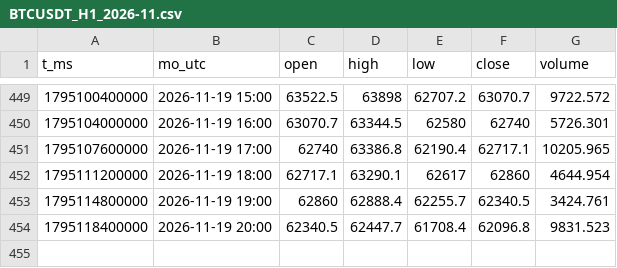
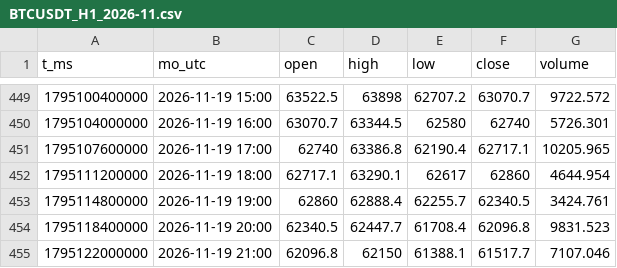
Before and after one commit to moontcm2/moon-nen, a CSV file: nen/H1/BTCUSDT_H1_2026-11.csv, drawn as a sheet; only a part is shown, gaps mark what is left out.

```diff
--- a/nen/H1/BTCUSDT_H1_2026-11.csv
+++ b/nen/H1/BTCUSDT_H1_2026-11.csv
@@ -454 +454,2 @@ t_ms,mo_utc,open,high,low,close,volume
 1795118400000,2026-11-19 20:00,62340.5,62447.7,61708.4,62096.8,9831.523
+1795122000000,2026-11-19 21:00,62096.8,62150,61388.1,61517.7,7107.046
```
Also changed, not shown: 1 other file.
